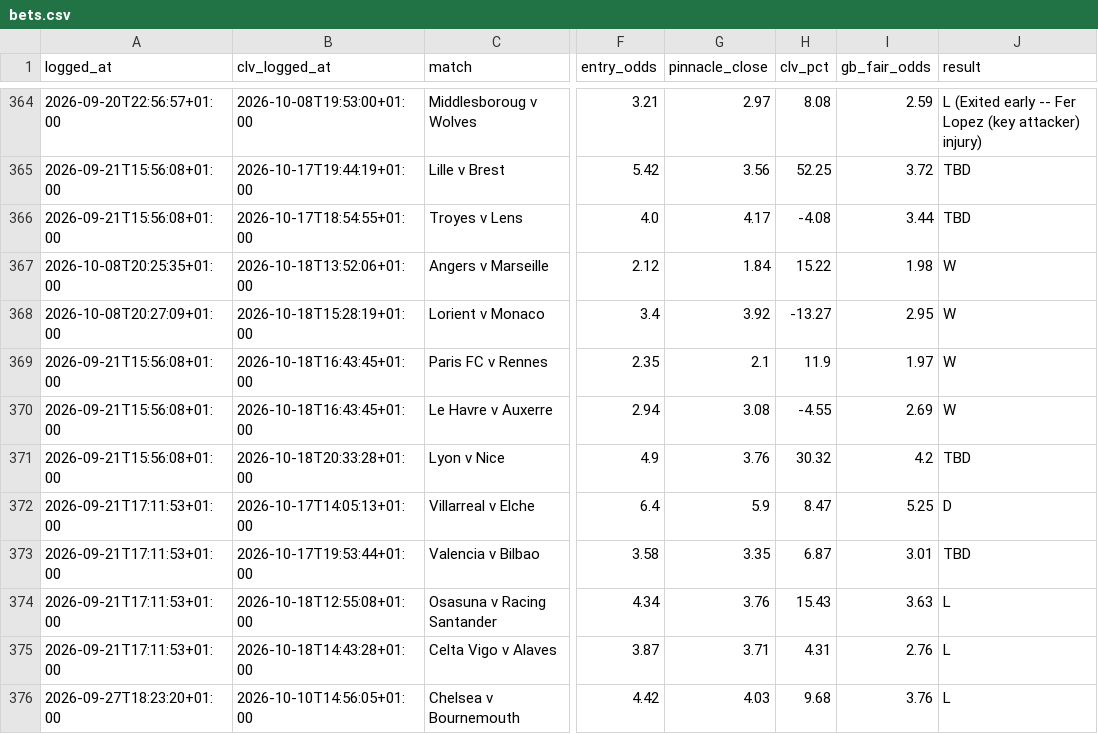
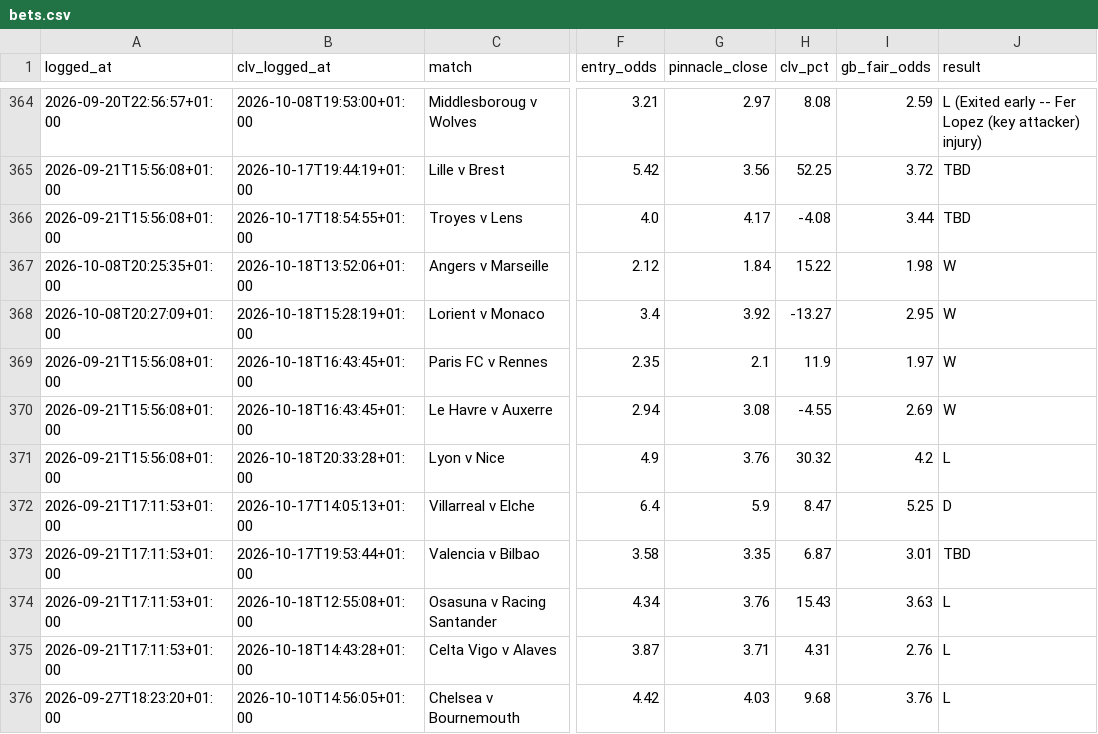
Before and after one commit to Rodzzinho/gamebreaker-dashboard, a CSV file: data/bets.csv, drawn as a sheet; only a part is shown, gaps mark what is left out; the diff names each change by its address in the sheet, - before the commit and + after, or states it on an @@ line.

Commit message:
Refresh dashboard data: 397 settled

```diff
--- a/data/bets.csv
+++ b/data/bets.csv
-J371 (result): TBD
+J371 (result): L
```
Also changed, not shown: 1 other file.
